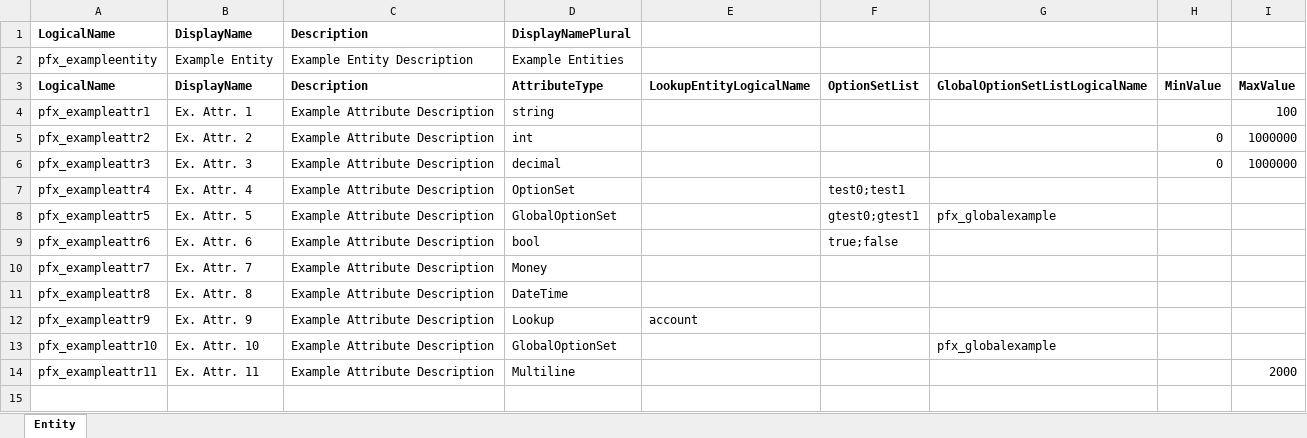
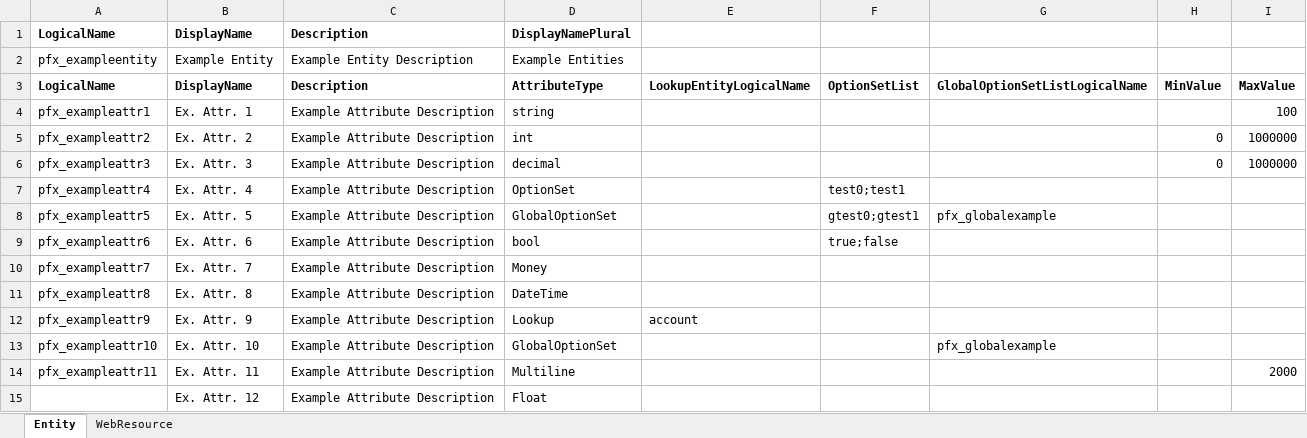
Before and after one commit to mustafaalioglu88/CrmEntityCreator, an Excel workbook: EntityCreator/Resources/Template.xlsx, sheet Entity, drawn as a sheet; values as stored, in another font and other column widths than the file's, no borders; the diff names each change by its address in the sheet, - before the commit and + after, or states it on an @@ line.

Commit message:
WebResource, progress bar and new functionalities were added
Multiple updates were made by the help of Erduran KORKUT

```diff
--- a/EntityCreator/Resources/Template.xlsx (sheet Entity)
+++ b/EntityCreator/Resources/Template.xlsx (sheet Entity)
+sheet tab: WebResource
+row 15:  | Ex. Attr. 12 | Example Attribute Description | Float
```
Also changed, not shown: 18 other files.
